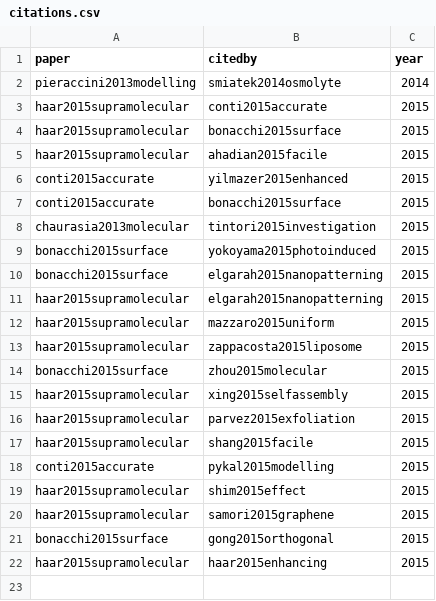
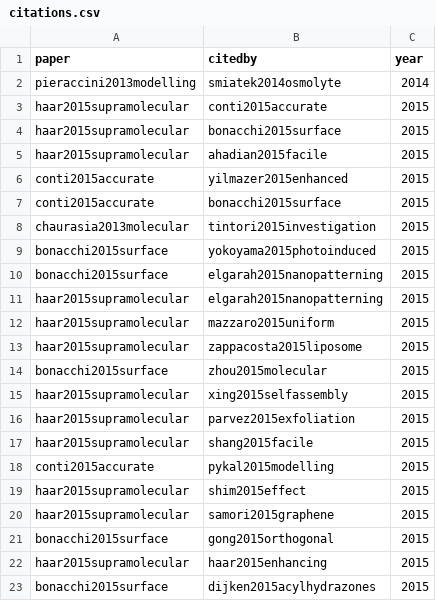
Before and after one commit to SimoneCnt/simonecnt.github.io, a CSV file: _data/citations.csv, drawn as a sheet; the diff names each change by its address in the sheet, - before the commit and + after, or states it on an @@ line.

Commit message:
Add citation

```diff
--- a/_data/citations.csv
+++ b/_data/citations.csv
+row 23: bonacchi2015surface | dijken2015acylhydrazones | 2015
```
Also changed, not shown: 1 other file.
